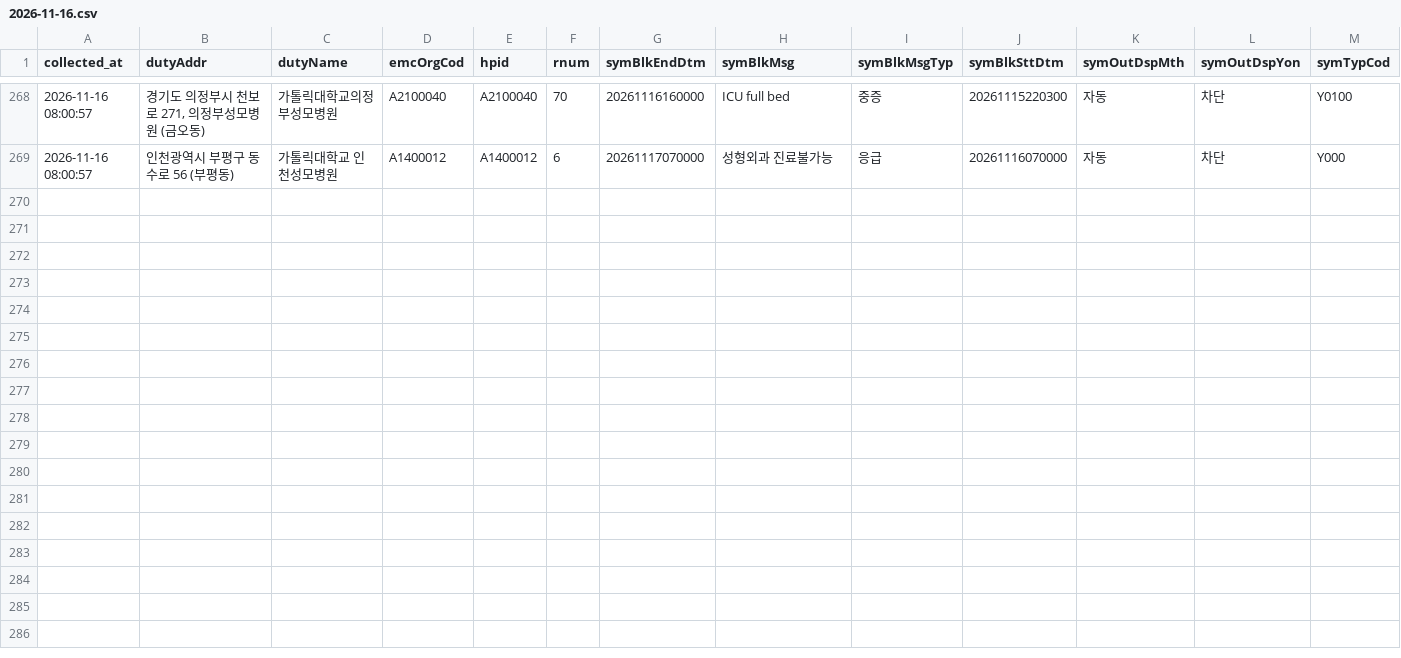
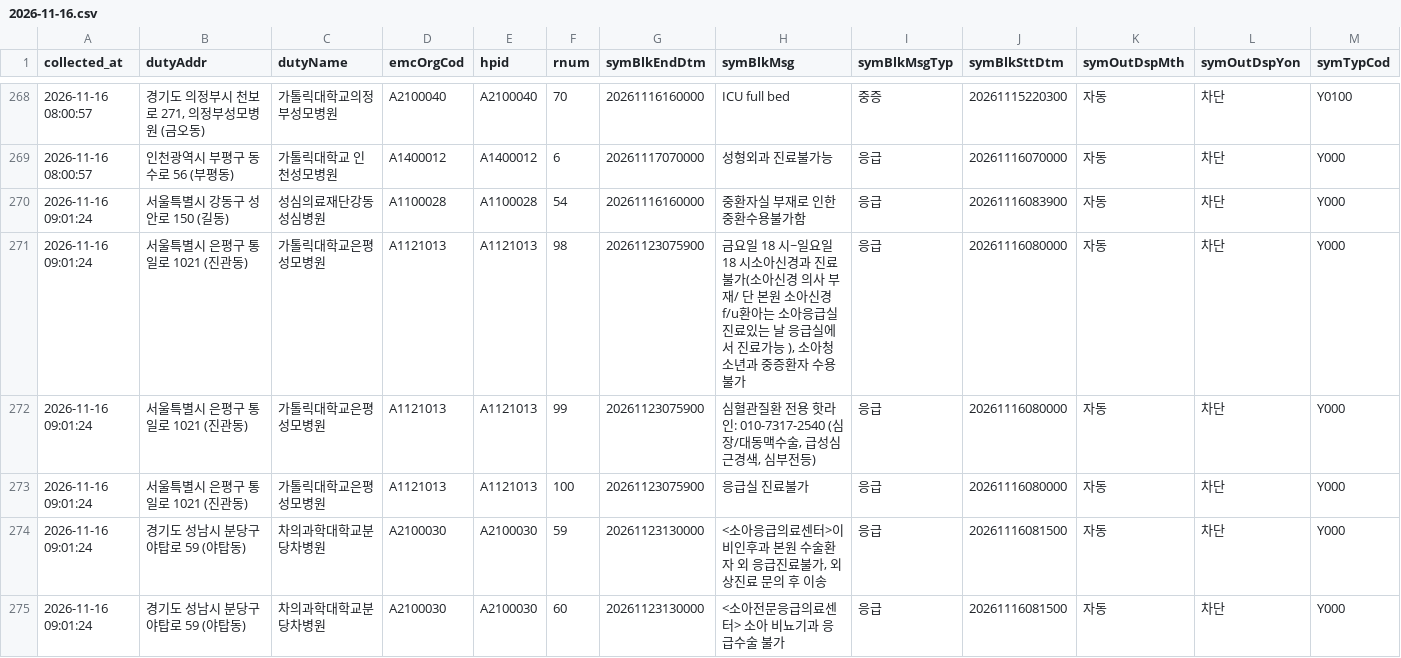
Before and after one commit to hyun19393/GoldenTime, a CSV file: data/messages/2026-11-16.csv, drawn as a sheet; only a part is shown, gaps mark what is left out; rows hold the shown columns only; the diff names each change by its address in the sheet, - before the commit and + after, or states it on an @@ line.

```diff
--- a/data/messages/2026-11-16.csv
+++ b/data/messages/2026-11-16.csv
+row 270: 2026-11-16 09:01:24 | 서울특별시 강동구 성안로 150 (길동) | 성심의료재단강동성심병원 | A1100028 | A1100028 | 54 | 20261116160000 | 중환자실 부재로 인한 중환수용불가함 | 응급 | 20261116083900 | 자동 | 차단 | Y000
+row 271: 2026-11-16 09:01:24 | 서울특별시 은평구 통일로 1021 (진관동) | 가톨릭대학교은평성모병원 | A1121013 | A1121013 | 98 | 20261123075900 | 금요일 18 시~일요일 18 시소아신경과 진료불가(소아신경 의사 부재/ 단 본원 소아신경 f/u환아는 소아응급실 진료있는 날 응급실에서 진료가능 ), 소아청소년과 중증환자 수용불가 | 응급 | 20261116080000 | 자동 | 차단 | Y000
+row 272: 2026-11-16 09:01:24 | 서울특별시 은평구 통일로 1021 (진관동) | 가톨릭대학교은평성모병원 | A1121013 | A1121013 | 99 | 20261123075900 | 심혈관질환 전용 핫라인: 010-7317-2540 (심장/대동맥수술, 급성심근경색, 심부전등) | 응급 | 20261116080000 | 자동 | 차단 | Y000
+row 273: 2026-11-16 09:01:24 | 서울특별시 은평구 통일로 1021 (진관동) | 가톨릭대학교은평성모병원 | A1121013 | A1121013 | 100 | 20261123075900 | 응급실 진료불가 | 응급 | 20261116080000 | 자동 | 차단 | Y000
+row 274: 2026-11-16 09:01:24 | 경기도 성남시 분당구 야탑로 59 (야탑동) | 차의과학대학교분당차병원 | A2100030 | A2100030 | 59 | 20261123130000 | <소아응급의료센터>이비인후과 본원 수술환자 외 응급진료불가, 외상진료 문의 후 이송 | 응급 | 20261116081500 | 자동 | 차단 | Y000
+row 275: 2026-11-16 09:01:24 | 경기도 성남시 분당구 야탑로 59 (야탑동) | 차의과학대학교분당차병원 | A2100030 | A2100030 | 60 | 20261123130000 | <소아전문응급의료센터> 소아 비뇨기과 응급수술 불가 | 응급 | 20261116081500 | 자동 | 차단 | Y000
```
Also changed, not shown: data/runs.csv, 10 other files.
